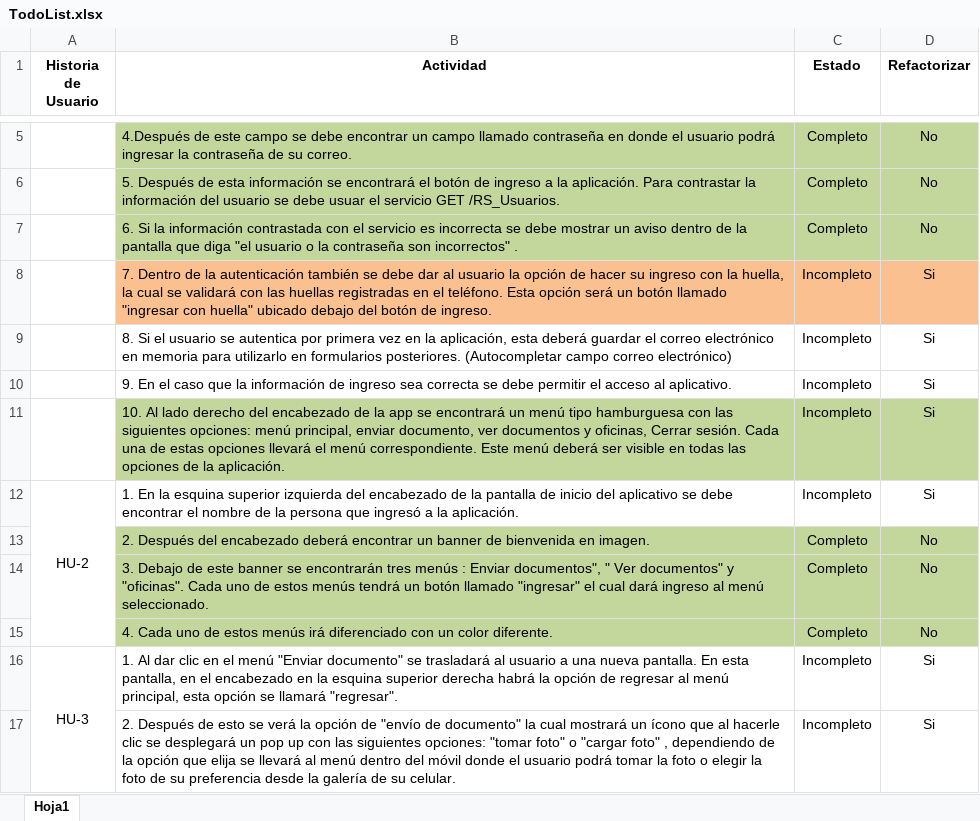
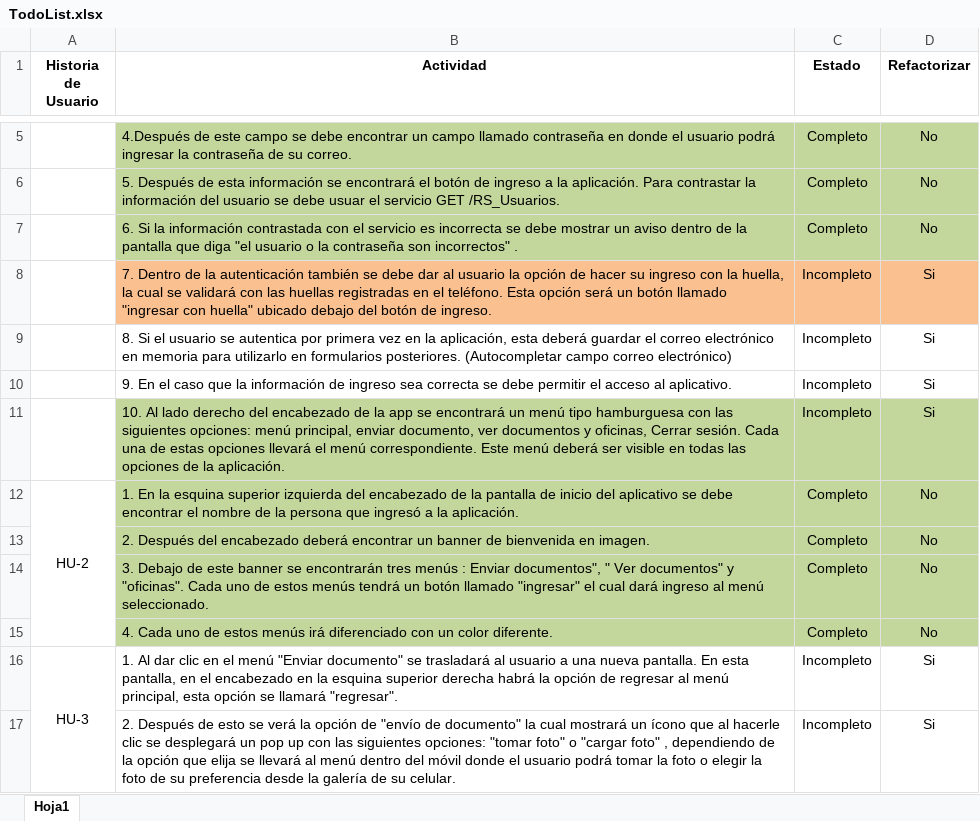
Before and after one commit to CristianM096/DocumentManager-App, an Excel workbook: Docs/TodoList.xlsx, sheet Hoja1, drawn as a sheet; only a part is shown, gaps mark what is left out; values as stored, in another font and other column widths than the file's, no borders; the diff names each change by its address in the sheet, - before the commit and + after, or states it on an @@ line.

```diff
--- a/Docs/TodoList.xlsx (sheet Hoja1)
+++ b/Docs/TodoList.xlsx (sheet Hoja1)
-B12:D12 fill: none
+B12:D12 fill: #C3D69B
-C12 (Estado): Incompleto
+C12 (Estado): Completo
-D12 (Refactorizar): Si
+D12 (Refactorizar): No
```
Also changed, not shown: 22 other files.
